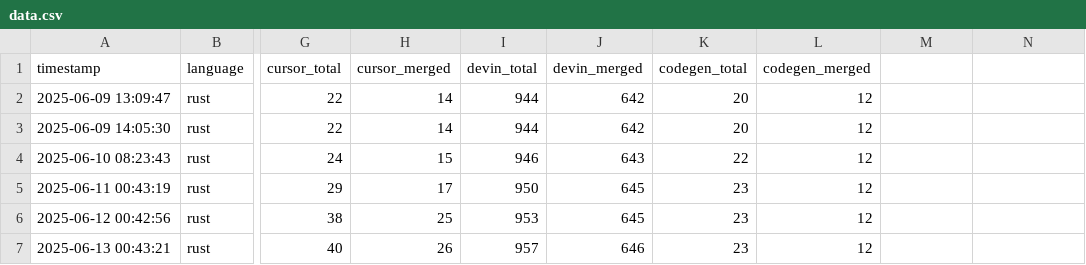
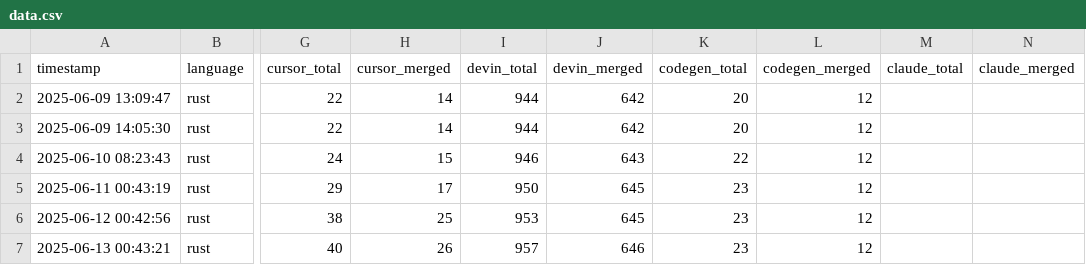
Before and after one commit to hovancik/ai-pr-watcher-rust, a CSV file: data.csv, drawn as a sheet; only a part is shown, gaps mark what is left out; the diff names each change by its address in the sheet, - before the commit and + after, or states it on an @@ line.

Commit message:
Add support for Claude agent in data collection and visualization

```diff
--- a/data.csv
+++ b/data.csv
-M1: (empty)
+M1: claude_total
-N1: (empty)
+N1: claude_merged
```
Also changed, not shown: 3 other files.
